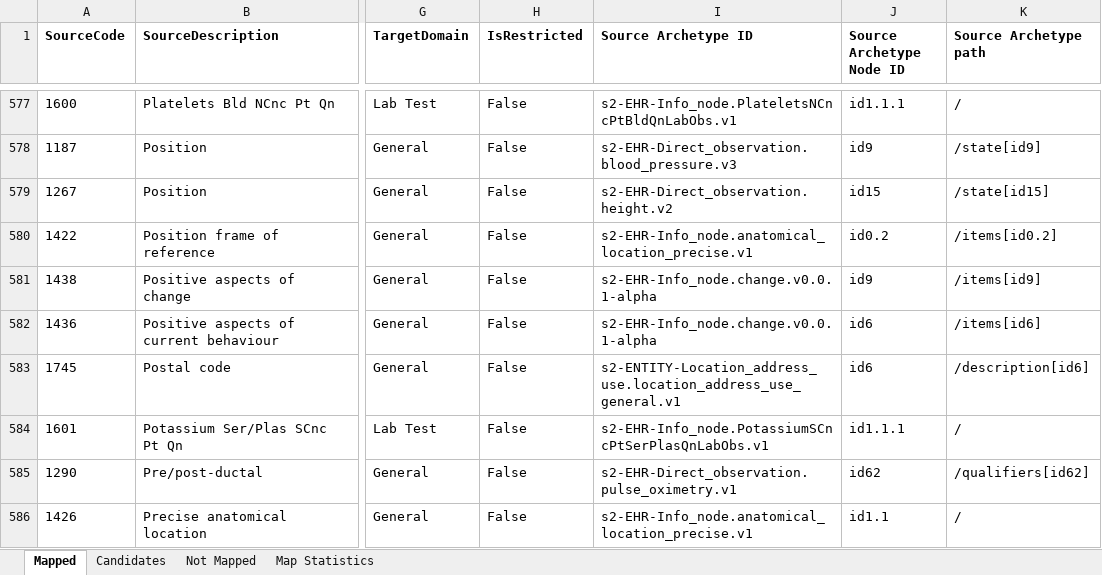
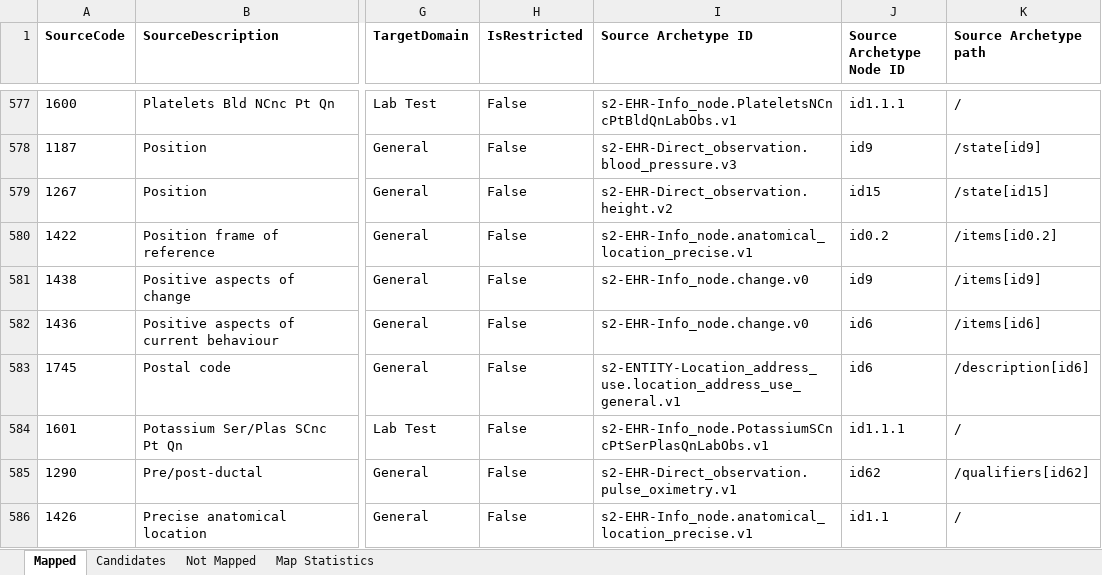
Before and after one commit to S2health/S2-terminology, an Excel workbook: LOINC/S2_Elements-LOINC_Extension_map_master.xlsx, sheet Mapped, drawn as a sheet; only a part is shown, gaps mark what is left out; values as stored, in another font and other column widths than the file's, no borders; the diff covers the shown part only; the diff names each change by its address in the sheet, - before the commit and + after, or states it on an @@ line.

Commit message:
map master updates

```diff
--- a/LOINC/S2_Elements-LOINC_Extension_map_master.xlsx (sheet Mapped)
+++ b/LOINC/S2_Elements-LOINC_Extension_map_master.xlsx (sheet Mapped)
-I581:I582 (Source Archetype ID): s2-EHR-Info_node.change.v0.0.1-alpha
+I581:I582 (Source Archetype ID): s2-EHR-Info_node.change.v0
```
Also changed, not shown: 38 edited cells elsewhere in this sheet, sheet Not Mapped, 1 other file.
